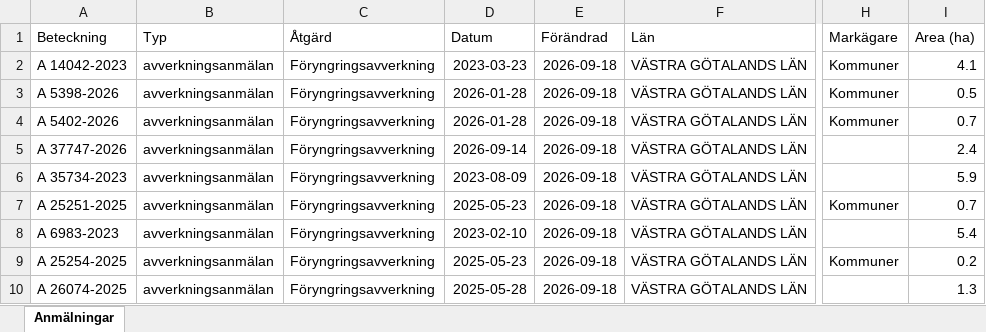
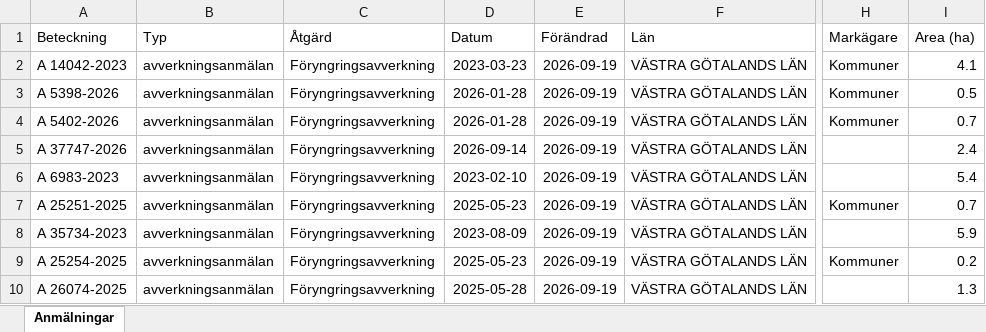
Before and after one commit to klasma/Logging_1402, an Excel workbook: Översikt PARTILLE.xlsx, sheet Anmälningar, drawn as a sheet; only a part is shown, gaps mark what is left out; values as stored, in another font and other column widths than the file's, no borders; the diff names each change by its address in the sheet, - before the commit and + after, or states it on an @@ line.

```diff
--- a/Översikt PARTILLE.xlsx (sheet Anmälningar)
+++ b/Översikt PARTILLE.xlsx (sheet Anmälningar)
-E2:E10 (Förändrad): 2026-09-18
+E2:E10 (Förändrad): 2026-09-19
-A6 (Beteckning): A 35734-2023
+A6 (Beteckning): A 6983-2023
-D6 (Datum): 2023-08-09
+D6 (Datum): 2023-02-10
-I6 (Area (ha)): 5.9
+I6 (Area (ha)): 5.4
-A8 (Beteckning): A 6983-2023
+A8 (Beteckning): A 35734-2023
-D8 (Datum): 2023-02-10
+D8 (Datum): 2023-08-09
-I8 (Area (ha)): 5.4
+I8 (Area (ha)): 5.9
```
Also changed, not shown: artfynd/A 14042-2023 artfynd.xlsx, artfynd/A 37747-2026 artfynd.xlsx, 19 other files.
